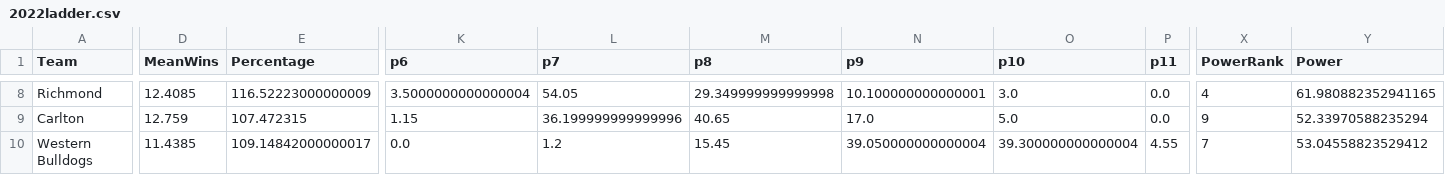
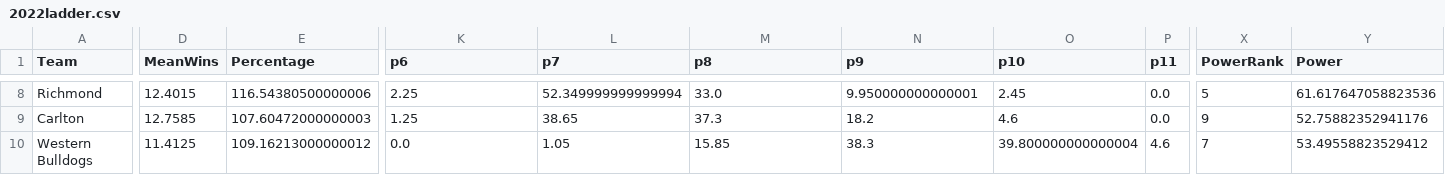
Before and after one commit to adamtunney/tips, a CSV file: 2022ladder.csv, drawn as a sheet; only a part is shown, gaps mark what is left out; the diff covers the shown part only; the diff names each change by its address in the sheet, - before the commit and + after, or states it on an @@ line.

```diff
--- a/2022ladder.csv
+++ b/2022ladder.csv
-D8 (MeanWins): 12.4085
+D8 (MeanWins): 12.4015
-E8 (Percentage): 116.52223000000009
+E8 (Percentage): 116.54380500000006
-K8 (p6): 3.5000000000000004
+K8 (p6): 2.25
-L8 (p7): 54.05
+L8 (p7): 52.349999999999994
-M8 (p8): 29.349999999999998
+M8 (p8): 33.0
-N8 (p9): 10.100000000000001
+N8 (p9): 9.950000000000001
-O8 (p10): 3.0
+O8 (p10): 2.45
-X8 (PowerRank): 4
+X8 (PowerRank): 5
-Y8 (Power): 61.980882352941165
+Y8 (Power): 61.617647058823536
-D9 (MeanWins): 12.759
+D9 (MeanWins): 12.7585
-E9 (Percentage): 107.472315
+E9 (Percentage): 107.60472000000003
-K9 (p6): 1.15
+K9 (p6): 1.25
-L9 (p7): 36.199999999999996
+L9 (p7): 38.65
-M9 (p8): 40.65
+M9 (p8): 37.3
-N9 (p9): 17.0
+N9 (p9): 18.2
-O9 (p10): 5.0
+O9 (p10): 4.6
-Y9 (Power): 52.33970588235294
+Y9 (Power): 52.75882352941176
-D10 (MeanWins): 11.4385
+D10 (MeanWins): 11.4125
-E10 (Percentage): 109.14842000000017
+E10 (Percentage): 109.16213000000012
-L10 (p7): 1.2
+L10 (p7): 1.05
-M10 (p8): 15.45
+M10 (p8): 15.85
-N10 (p9): 39.050000000000004
+N10 (p9): 38.3
-O10 (p10): 39.300000000000004
+O10 (p10): 39.800000000000004
-P10 (p11): 4.55
+P10 (p11): 4.6
-Y10 (Power): 53.04558823529412
+Y10 (Power): 53.49558823529412
```
Also changed, not shown: 122 edited cells elsewhere in this file.
